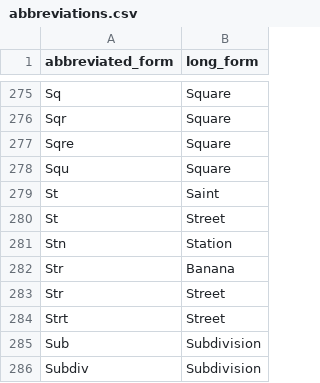
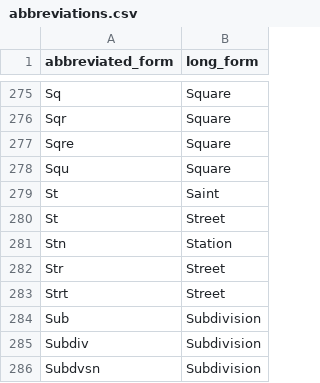
Before and after one commit to bcgov/ols-geocoder, a CSV file: config/bc/abbreviations.csv, drawn as a sheet; only a part is shown, gaps mark what is left out; the shorter side is filled out with more unchanged rows.

Commit message:
Update abbreviations.csv

```diff
--- a/config/bc/abbreviations.csv
+++ b/config/bc/abbreviations.csv
@@ -281,3 +281,2 @@ St,Street
 Stn,Station
-Str,Banana
 Str,Street
```
